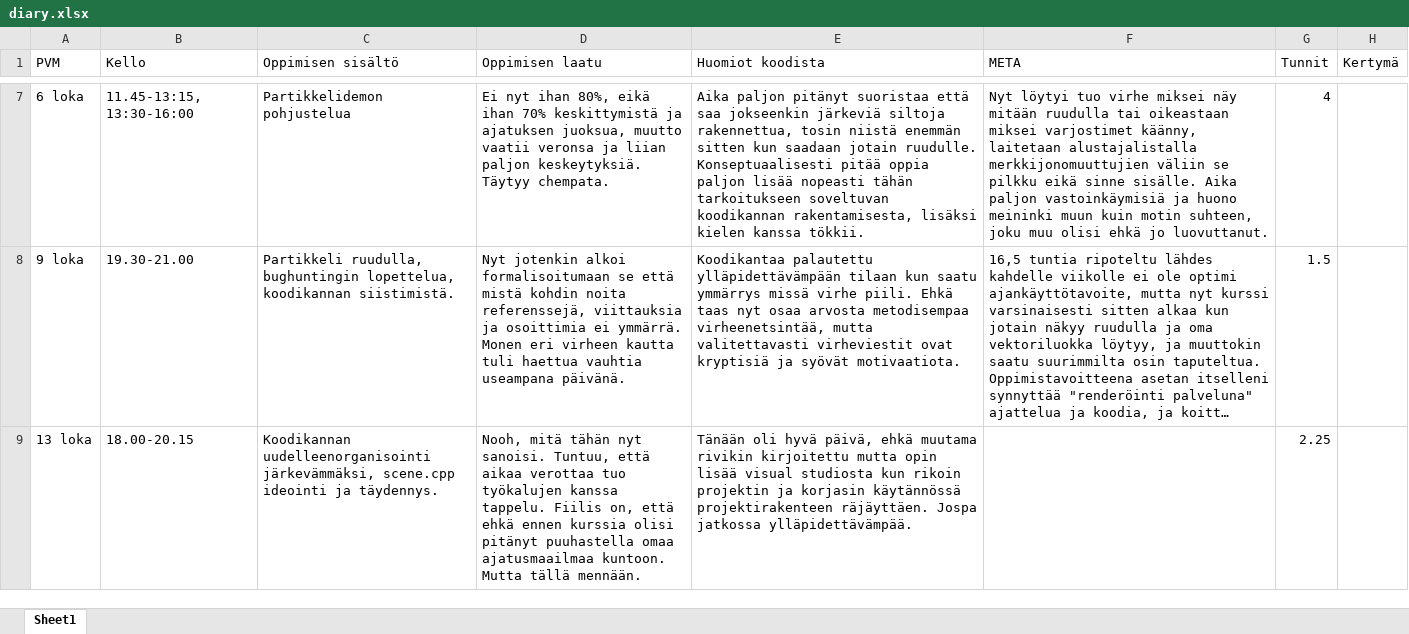
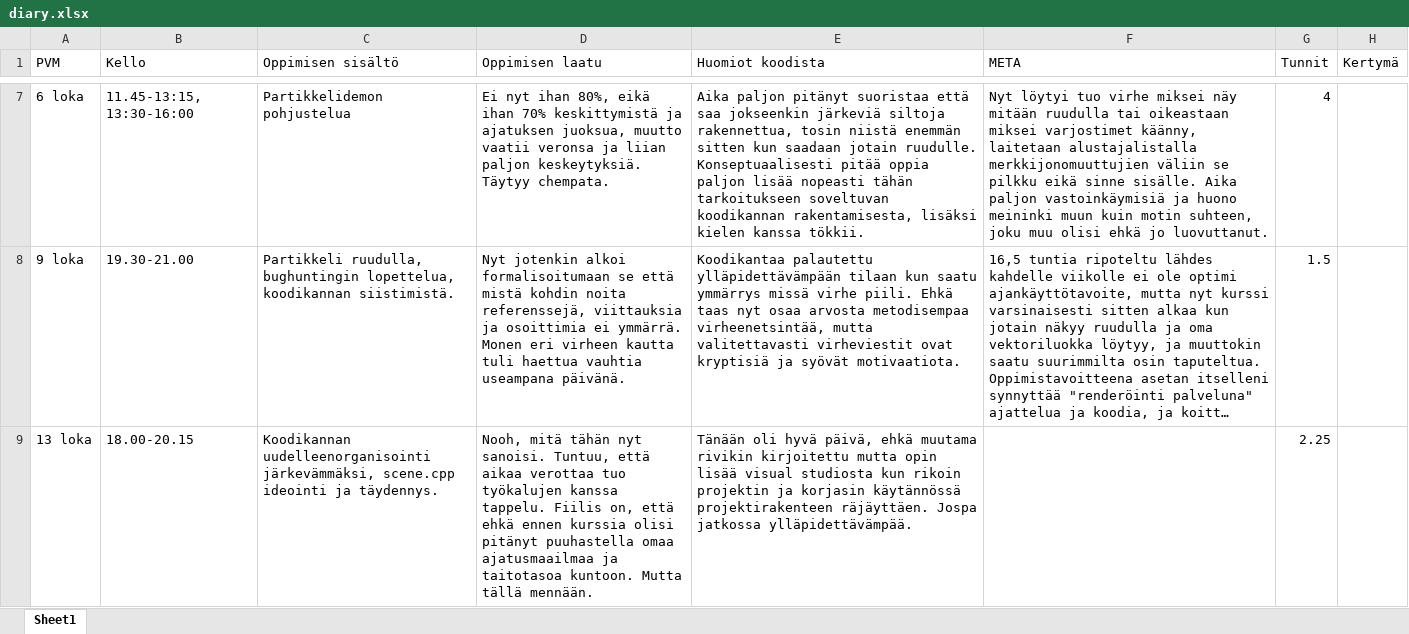
Before and after one commit to ven-gnz/Impi, an Excel workbook: diary.xlsx, sheet Sheet1, drawn as a sheet; only a part is shown, gaps mark what is left out; long unchanged cells end in …; values as stored, in another font and other column widths than the file's, no borders; the diff names each change by its address in the sheet, - before the commit and + after, or states it on an @@ line.

```diff
--- a/diary.xlsx (sheet Sheet1)
+++ b/diary.xlsx (sheet Sheet1)
-D9 (Oppimisen laatu): …omaa ajatusmaailmaa kuntoon. Mutta…
+D9 (Oppimisen laatu): …omaa ajatusmaailmaa ja taitotasoa kuntoon. Mutta…
```
Also changed, not shown: 7 other files.
